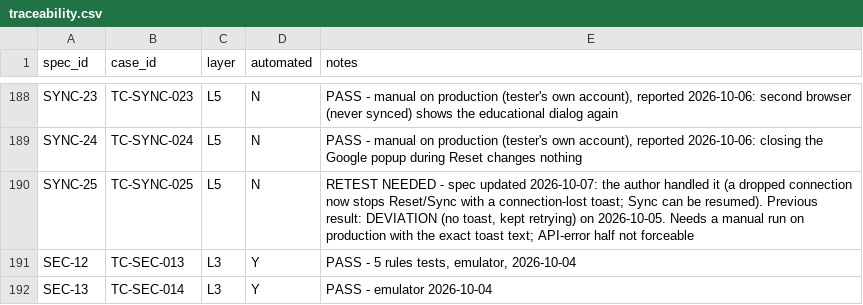
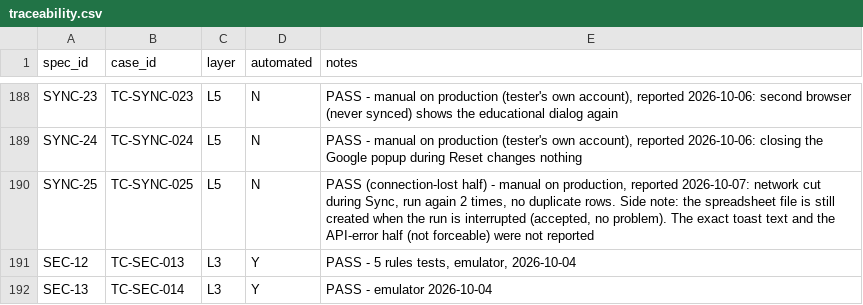
Before and after one commit to KaJoGa/Qicau-QA, a CSV file: test-cases/traceability.csv, drawn as a sheet; only a part is shown, gaps mark what is left out.

```diff
--- a/test-cases/traceability.csv
+++ b/test-cases/traceability.csv
@@ -189,3 +189,3 @@ SYNC-23,TC-SYNC-023,L5,N,"PASS - manual on production (tester's own account), re
 SYNC-24,TC-SYNC-024,L5,N,"PASS - manual on production (tester's own account), reported 2026-10-06: closing the Google popup during Reset changes nothing"
-SYNC-25,TC-SYNC-025,L5,N,"RETEST NEEDED - spec updated 2026-10-07: the author handled it (a dropped connection now stops Reset/Sync with a connection-lost toast; Sync can be resumed). Previous result: DEVIATION (no toast, kept retrying) on 2026-10-05. Needs a manual run on production with the exact toast text; API-error half not forceable"
+SYNC-25,TC-SYNC-025,L5,N,"PASS (connection-lost half) - manual on production, reported 2026-10-07: network cut during Sync, run again 2 times, no duplicate rows. Side note: the spreadsheet file is still created when the run is interrupted (accepted, no problem). The exact toast text and the API-error half (not forceable) were not reported"
 SEC-12,TC-SEC-013,L3,Y,"PASS - 5 rules tests, emulator, 2026-10-04"
```
Also changed, not shown: 3 other files.
